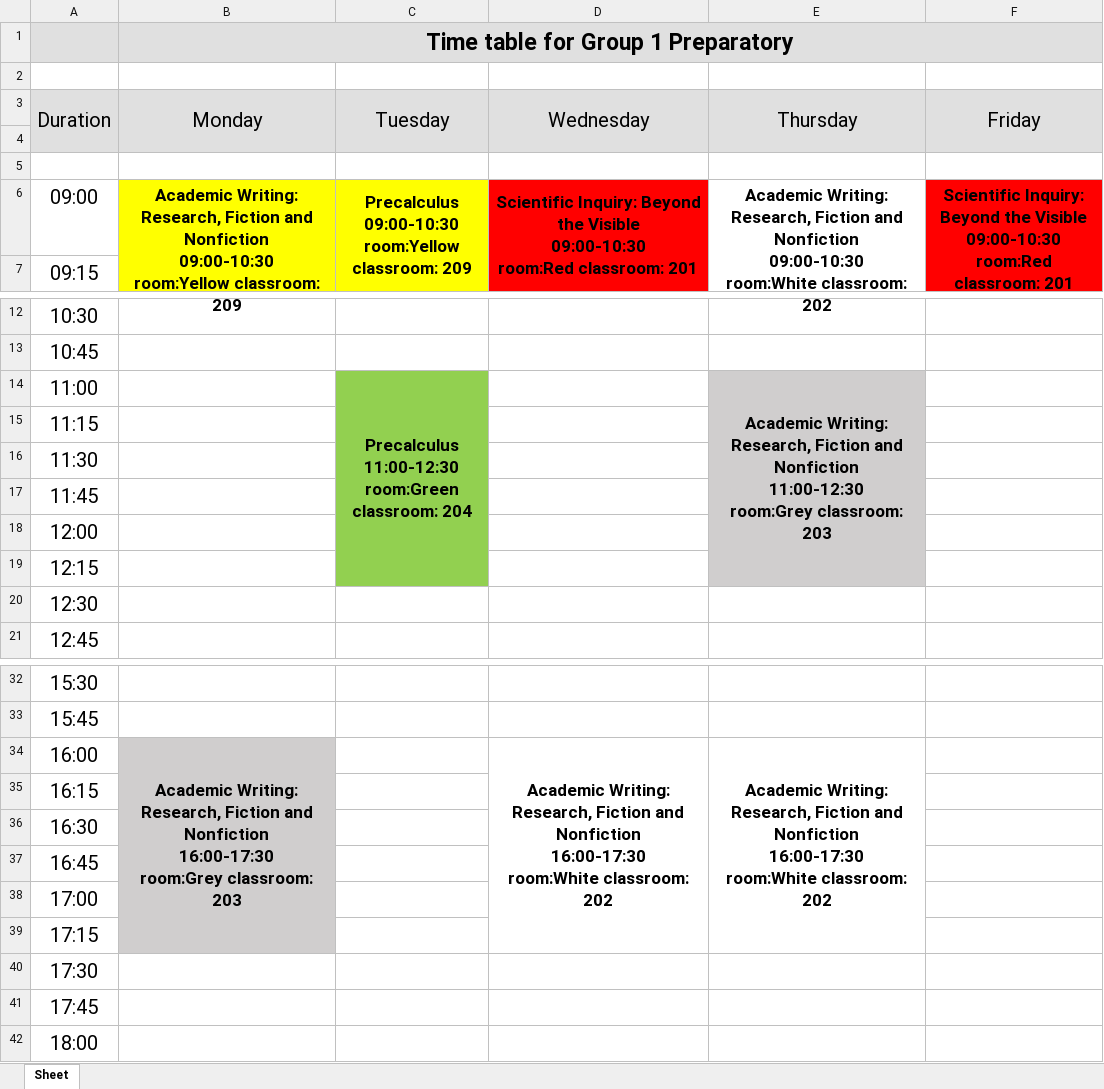
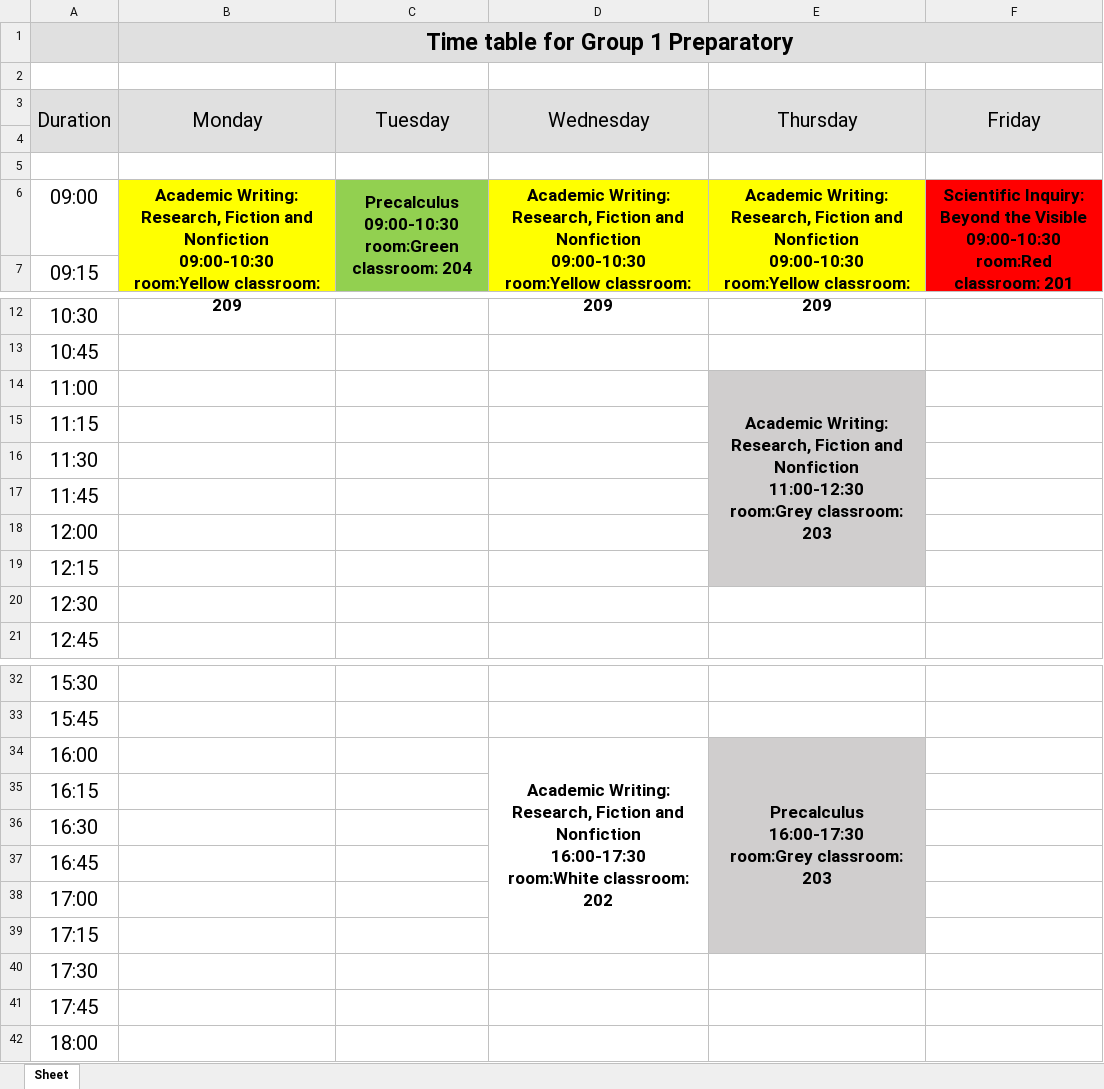
Before and after one commit to oneku16/UCA-schedule-generator, an Excel workbook: xlsx_files/Group 1 Preparatory.xlsx, sheet Sheet, drawn as a sheet; only a part is shown, gaps mark what is left out; values as stored, in another font and other column widths than the file's, no borders; ↵ is a line break in a cell; the diff names each change by its address in the sheet, - before the commit and + after, or states it on an @@ line.

```diff
--- a/xlsx_files/Group 1 Preparatory.xlsx (sheet Sheet)
+++ b/xlsx_files/Group 1 Preparatory.xlsx (sheet Sheet)
-C6 (Tuesday): Precalculus ↵ 09:00-10:30 ↵ room:Yellow classroom: 209
+C6 (Tuesday): Precalculus ↵ 09:00-10:30 ↵ room:Green classroom: 204
-C6 fill: #FFFF00
+C6 fill: #92D050
-D6 (Wednesday): Scientific Inquiry: Beyond the Visible ↵ 09:00-10:30 ↵ room:Red classroom: 201
+D6 (Wednesday): Academic Writing: Research, Fiction and Nonfiction ↵ 09:00-10:30 ↵ room:Yellow classroom: 209
-D6 fill: #FF0000
+D6 fill: #FFFF00
-E6 (Thursday): …Nonfiction ↵ 09:00-10:30 ↵ room:White classroom: 202
+E6 (Thursday): …Nonfiction ↵ 09:00-10:30 ↵ room:Yellow classroom: 209
-E6 fill: none
+E6 fill: #FFFF00
-C14 (Tuesday): Precalculus ↵ 11:00-12:30 ↵ room:Green classroom: 204
+C14 (Tuesday): (empty)
-C14 fill: #92D050
+C14 fill: none
-C14:C19 merged
-B34 (Monday): Academic Writing: Research, Fiction and Nonfiction ↵ 16:00-17:30 ↵ room:Grey classroom: 203
+B34 (Monday): (empty)
-B34 fill: #D0CECE
+B34 fill: none
-B34:B39 merged
-E34 (Thursday): Academic Writing: Research, Fiction and Nonfiction ↵ 16:00-17:30 ↵ room:White classroom: 202
+E34 (Thursday): Precalculus ↵ 16:00-17:30 ↵ room:Grey classroom: 203
-E34 fill: none
+E34 fill: #D0CECE
```
Also changed, not shown: xlsx_files/CM Junior.xlsx, xlsx_files/CM Sophomore.xlsx, 9 other files.
